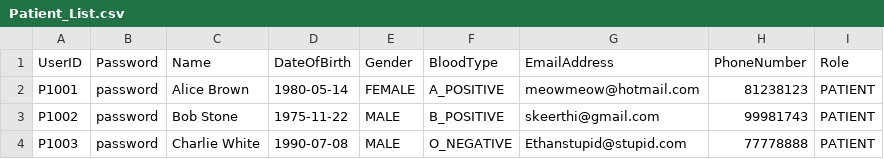
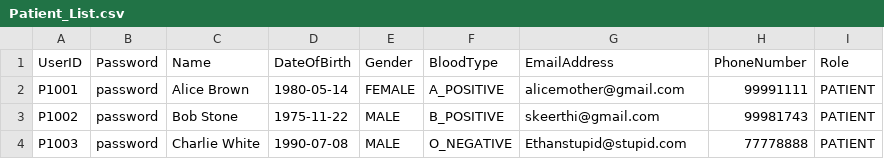
Before and after one commit to keerthivasan2002/SC2002, a CSV file: HMS/src/dependencies/Patient_List.csv, drawn as a sheet.

Commit message:
update
patient (3, 4, 5, 6) not working

```diff
--- a/HMS/src/dependencies/Patient_List.csv
+++ b/HMS/src/dependencies/Patient_List.csv
@@ -1,3 +1,3 @@
 UserID,Password,Name,DateOfBirth,Gender,BloodType,EmailAddress,PhoneNumber,Role
-P1001,password,Alice Brown,1980-05-14,FEMALE,A_POSITIVE,meowmeow@hotmail.com,81238123,PATIENT
+P1001,password,Alice Brown,1980-05-14,FEMALE,A_POSITIVE,alicemother@gmail.com,99991111,PATIENT
 P1002,password,Bob Stone,1975-11-22,MALE,B_POSITIVE,skeerthi@gmail.com,99981743,PATIENT
```
Also changed, not shown: 30 other files.
